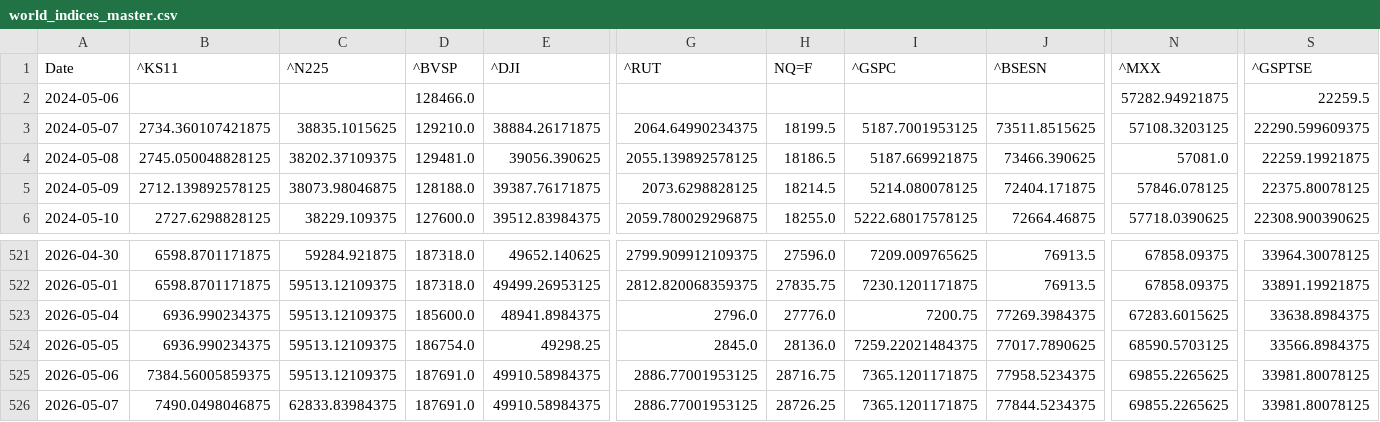
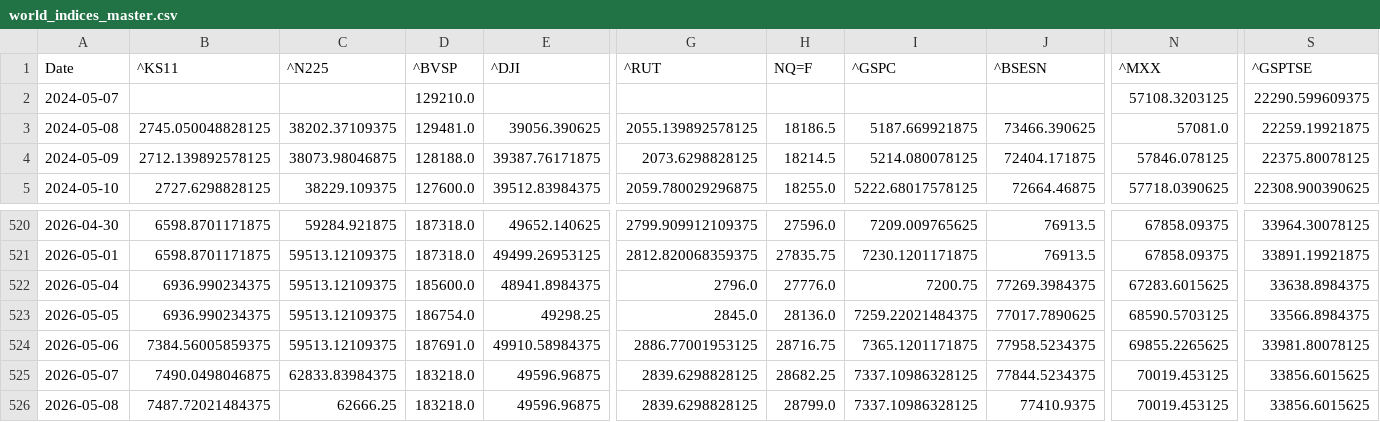
Before and after one commit to rhtjn3-sketch/Stock-Analysis, a CSV file: world_indices_master.csv, drawn as a sheet; only a part is shown, gaps mark what is left out; removed rows and columns are numbered as before the commit, all else as after; rows hold the shown columns only; the diff covers the shown part only; the diff names each change by its address in the sheet, - before the commit and + after, or states it on an @@ line.

```diff
--- a/world_indices_master.csv
+++ b/world_indices_master.csv
-row 2: 2024-05-06 |  |  | 128466.0 |  |  |  |  |  | 57282.94921875 | 22259.5
-B2 (^KS11): 2734.360107421875
+B2 (^KS11): (empty)
-C2 (^N225): 38835.1015625
+C2 (^N225): (empty)
-E2 (^DJI): 38884.26171875
+E2 (^DJI): (empty)
-G2 (^RUT): 2064.64990234375
+G2 (^RUT): (empty)
-H2 (NQ=F): 18199.5
+H2 (NQ=F): (empty)
-I2 (^GSPC): 5187.7001953125
+I2 (^GSPC): (empty)
-J2 (^BSESN): 73511.8515625
+J2 (^BSESN): (empty)
-D525 (^BVSP): 187691.0
+D525 (^BVSP): 183218.0
-E525 (^DJI): 49910.58984375
+E525 (^DJI): 49596.96875
-G525 (^RUT): 2886.77001953125
+G525 (^RUT): 2839.6298828125
-H525 (NQ=F): 28726.25
+H525 (NQ=F): 28682.25
-I525 (^GSPC): 7365.1201171875
+I525 (^GSPC): 7337.10986328125
-N525 (^MXX): 69855.2265625
+N525 (^MXX): 70019.453125
-S525 (^GSPTSE): 33981.80078125
+S525 (^GSPTSE): 33856.6015625
+row 526: 2026-05-08 | 7487.72021484375 | 62666.25 | 183218.0 | 49596.96875 | 2839.6298828125 | 28799.0 | 7337.10986328125 | 77410.9375 | 70019.453125 | 33856.6015625
```
Also changed, not shown: 9 edited cells elsewhere in this file, macro_master.csv, nifty_indices_master.csv, 4 other files.
